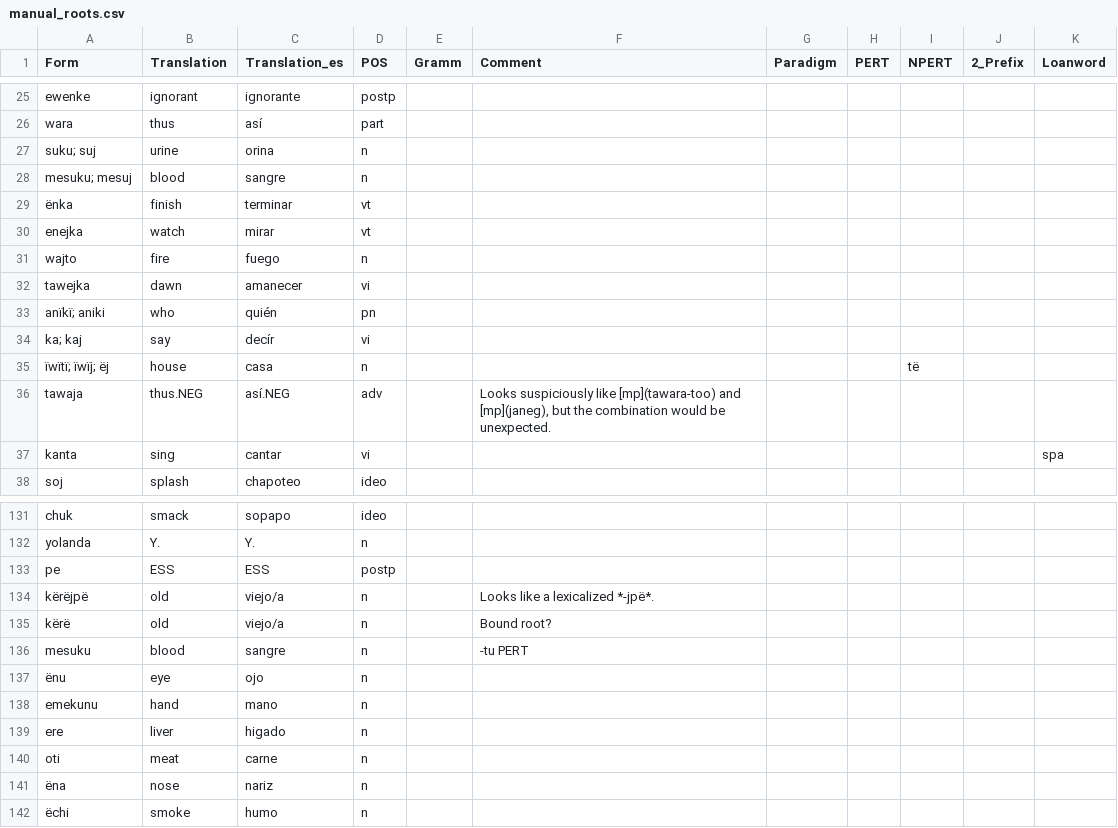
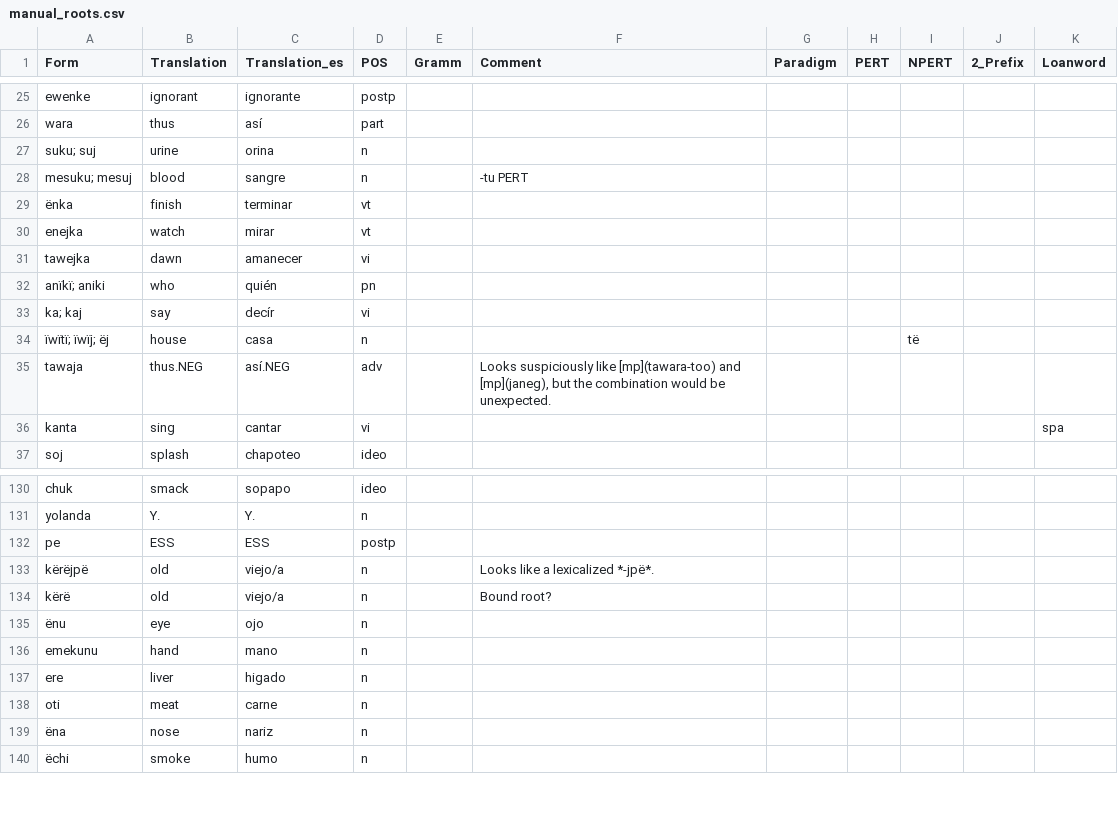
Before and after one commit to fmatter/uniparser-yawarana, a CSV file: data/manual_roots.csv, drawn as a sheet; only a part is shown, gaps mark what is left out.

```diff
--- a/data/manual_roots.csv
+++ b/data/manual_roots.csv
@@ -27,6 +27,5 @@
 "suku; suj","urine","orina","n",,,,,,,
-"mesuku; mesuj","blood","sangre","n",,,,,,,
+"mesuku; mesuj","blood","sangre","n",,"-tu PERT",,,,,
 "ënka","finish","terminar","vt",,,,,,,
 "enejka","watch","mirar","vt",,,,,,,
-"wajto","fire","fuego","n",,,,,,,
 "tawejka","dawn","amanecer","vi",,,,,,,
@@ -135,3 +134,2 @@
 "kërë","old","viejo/a","n",,"Bound root?",,,,,
-"mesuku","blood","sangre","n",,"-tu PERT",,,,,
 "ënu","eye","ojo","n",,,,,,,
```
Also changed, not shown: 6 other files.
